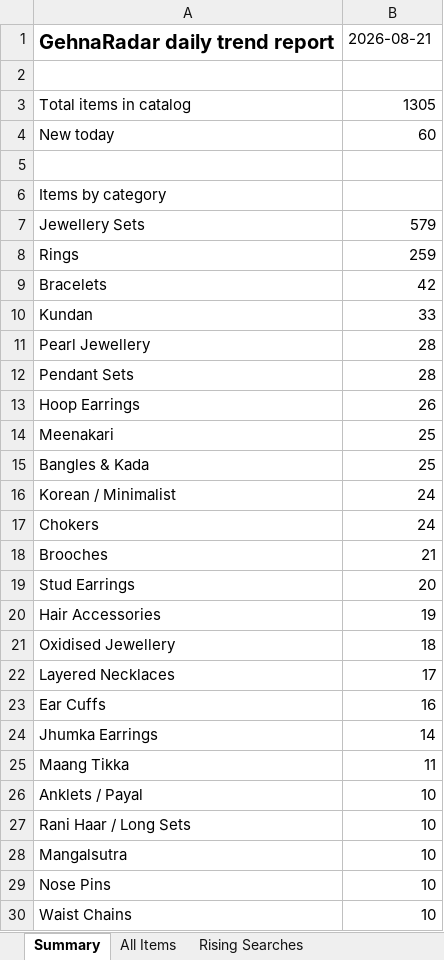
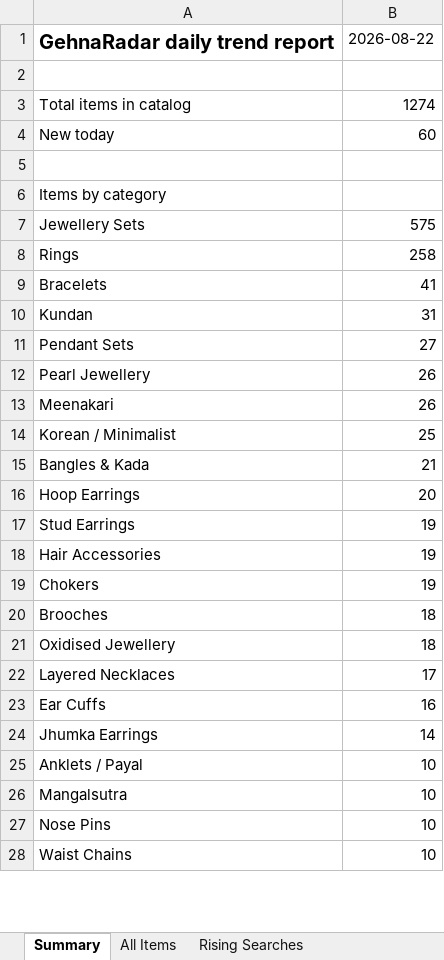
Before and after one commit to PRATS7878/gehnaradar_Updated, an Excel workbook: output/latest.xlsx, sheet Summary, drawn as a sheet; only a part is shown; values as stored, in another font and other column widths than the file's, no borders; removed rows and columns are numbered as before the commit, all else as after; the diff covers the shown part only; the diff names each change by its address in the sheet, - before the commit and + after, or states it on an @@ line.

```diff
--- a/output/latest.xlsx (sheet Summary)
+++ b/output/latest.xlsx (sheet Summary)
-B1: 2026-08-21
+B1: 2026-08-22
-B3: 1305
+B3: 1274
-B7: 579
+B7: 575
-B8: 259
+B8: 258
-B9: 42
+B9: 41
-B10: 33
+B10: 31
-row 11: Pearl Jewellery | 28
-B11: 28
+B11: 27
-A12: Hoop Earrings
+A12: Pearl Jewellery
-B13: 25
+B13: 26
-row 15: Bangles & Kada | 25
-B14: 24
+B14: 25
-row 17: Chokers | 24
-A15: Brooches
+A15: Bangles & Kada
+row 16: Hoop Earrings | 20
-B17: 20
+B17: 19
+row 19: Chokers | 19
+row 20: Brooches | 18
-row 25: Maang Tikka | 11
-row 27: Rani Haar / Long Sets | 10
```
Also changed, not shown: 8 added rows, 9 removed rows and 9 edited cells elsewhere in this sheet, sheet All Items, 3 other files.
